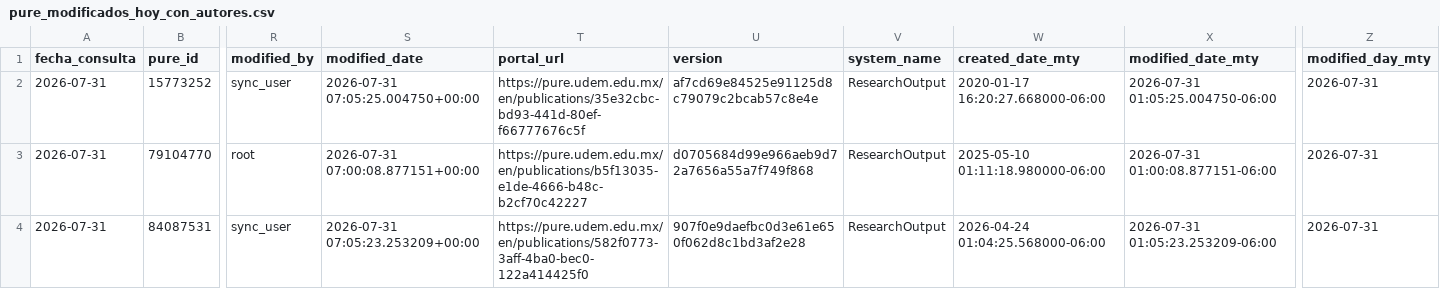
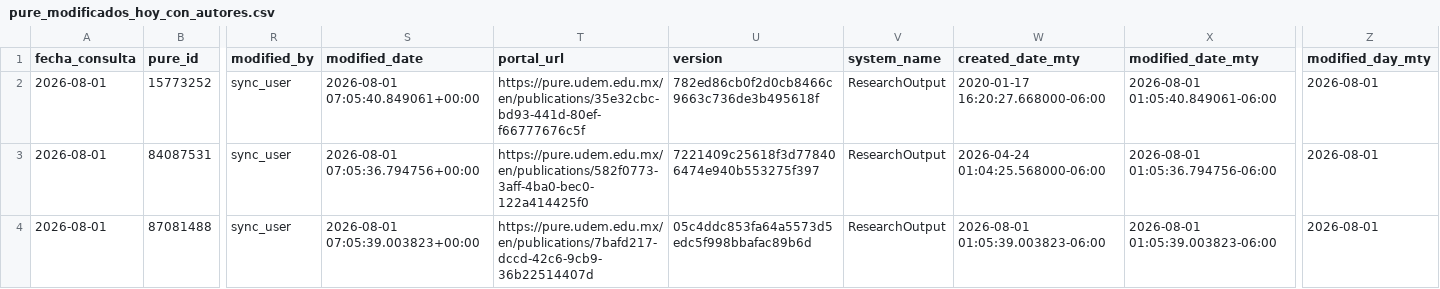
Before and after one commit to victorinox93/pure_daily, a CSV file: data/pure_modificados_hoy_con_autores.csv, drawn as a sheet; only a part is shown, gaps mark what is left out; removed rows and columns are numbered as before the commit, all else as after; rows hold the shown columns only; the diff names each change by its address in the sheet, - before the commit and + after, or states it on an @@ line.

```diff
--- a/data/pure_modificados_hoy_con_autores.csv
+++ b/data/pure_modificados_hoy_con_autores.csv
-A2 (fecha_consulta): 2026-07-31
+A2 (fecha_consulta): 2026-08-01
-S2 (modified_date): 2026-07-31 07:05:25.004750+00:00
+S2 (modified_date): 2026-08-01 07:05:40.849061+00:00
-U2 (version): af7cd69e84525e91125d8c79079c2bcab57c8e4e
+U2 (version): 782ed86cb0f2d0cb8466c9663c736de3b495618f
-X2 (modified_date_mty): 2026-07-31 01:05:25.004750-06:00
+X2 (modified_date_mty): 2026-08-01 01:05:40.849061-06:00
-Z2 (modified_day_mty): 2026-07-31
+Z2 (modified_day_mty): 2026-08-01
-row 3: 2026-07-31 | 79104770 | root | 2026-07-31 07:00:08.877151+00:00 | https://pure.udem.edu.mx/en/publications/b5f13035-e1de-4666-b48c-b2cf70c42227 | d0705684d99e966aeb9d72a7656a55a7f749f868 | ResearchOutput | 2025-05-10 01:11:18.980000-06:00 | 2026-07-31 01:00:08.877151-06:00 | 2026-07-31
-A3 (fecha_consulta): 2026-07-31
+A3 (fecha_consulta): 2026-08-01
-S3 (modified_date): 2026-07-31 07:05:23.253209+00:00
+S3 (modified_date): 2026-08-01 07:05:36.794756+00:00
-U3 (version): 907f0e9daefbc0d3e61e650f062d8c1bd3af2e28
+U3 (version): 7221409c25618f3d778406474e940b553275f397
-X3 (modified_date_mty): 2026-07-31 01:05:23.253209-06:00
+X3 (modified_date_mty): 2026-08-01 01:05:36.794756-06:00
-Z3 (modified_day_mty): 2026-07-31
+Z3 (modified_day_mty): 2026-08-01
+row 4: 2026-08-01 | 87081488 | sync_user | 2026-08-01 07:05:39.003823+00:00 | https://pure.udem.edu.mx/en/publications/7bafd217-dccd-42c6-9cb9-36b22514407d | 05c4ddc853fa64a5573d5edc5f998bbafac89b6d | ResearchOutput | 2026-08-01 01:05:39.003823-06:00 | 2026-08-01 01:05:39.003823-06:00 | 2026-08-01
```
Also changed, not shown: data/pure_nuevos_hoy_con_autores.csv, data/pure_resumen_diario.csv, 3 other files.
